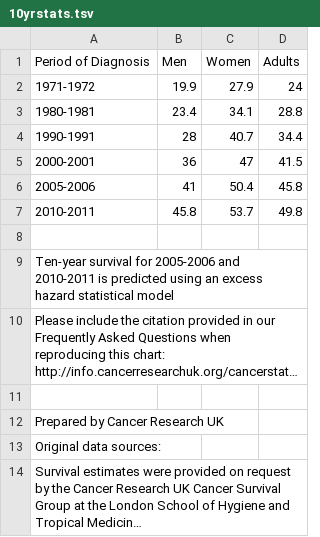
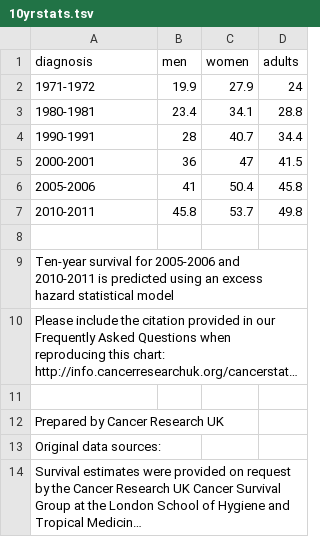
Before and after one commit to vickytnz/cancerresearch, a TSV file: 10yrstats.tsv, drawn as a sheet; long unchanged cells end in …; removed rows and columns are numbered as before the commit, all else as after; the diff names each change by its address in the sheet, - before the commit and + after, or states it on an @@ line.

Commit message:
Update 10yrstats.tsv

```diff
--- a/10yrstats.tsv
+++ b/10yrstats.tsv
-row 1: Period of Diagnosis | Men | Women | Adults
+row 1: diagnosis | men | women | adults
```
